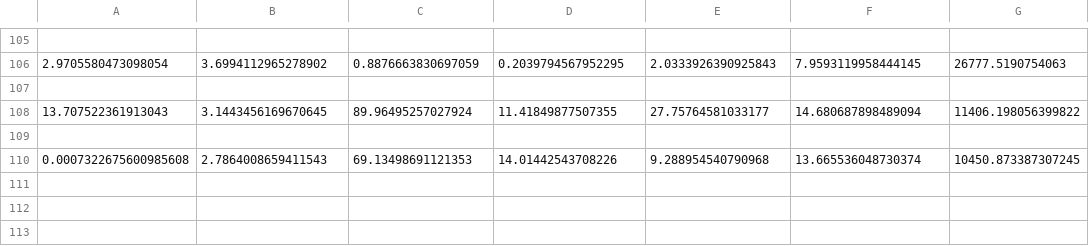
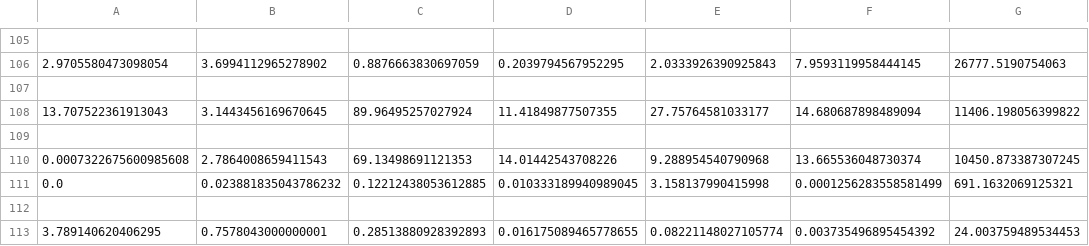
Before and after one commit to axillus/Kandidat2020, a CSV file: viktad_model_1_k6_k7.csv, drawn as a sheet; only a part is shown, gaps mark what is left out; the diff names each change by its address in the sheet, - before the commit and + after, or states it on an @@ line.

Commit message:
Update viktad_model_1_k6_k7.csv

```diff
--- a/viktad_model_1_k6_k7.csv
+++ b/viktad_model_1_k6_k7.csv
+row 111: 0.0 | 0.023881835043786232 | 0.12212438053612885 | 0.010333189940989045 | 3.158137990415998 | 0.0001256283558581499 | 691.1632069125321
+row 112: (empty)
+row 113: 3.789140620406295 | 0.7578043000000001 | 0.28513880928392893 | 0.016175089465778655 | 0.08221148027105774 | 0.003735496895454392 | 24.003759489534453
```
